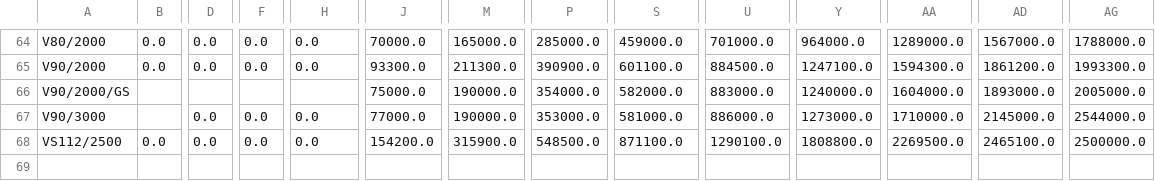
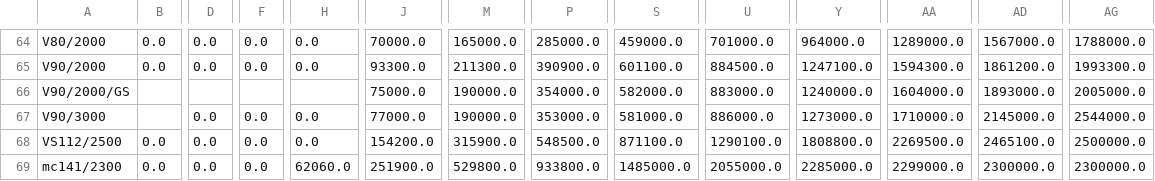
Before and after one commit to wind-python/windpowerlib, a CSV file: windpowerlib/oedb/power_curves.csv, drawn as a sheet; only a part is shown, gaps mark what is left out; rows hold the shown columns only; the diff names each change by its address in the sheet, - before the commit and + after, or states it on an @@ line.

Commit message:
Update power_curves.csv
I added the power values in row 69 for the maxcap turbine mc141_2.3

```diff
--- a/windpowerlib/oedb/power_curves.csv
+++ b/windpowerlib/oedb/power_curves.csv
+row 69: mc141/2300 | 0.0 | 0.0 | 0.0 | 62060.0 | 251900.0 | 529800.0 | 933800.0 | 1485000.0 | 2055000.0 | 2285000.0 | 2299000.0 | 2300000.0 | 2300000.0
```
